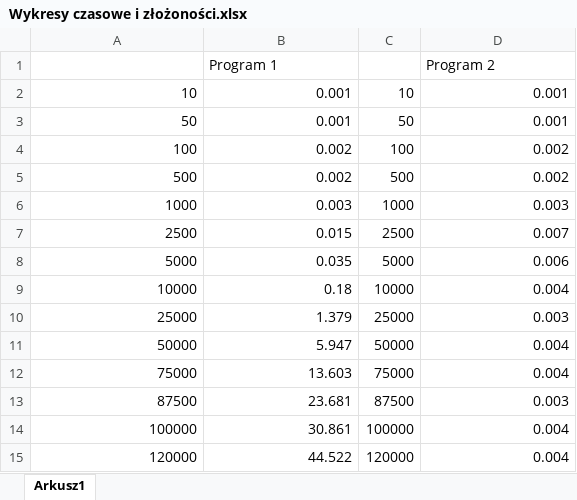
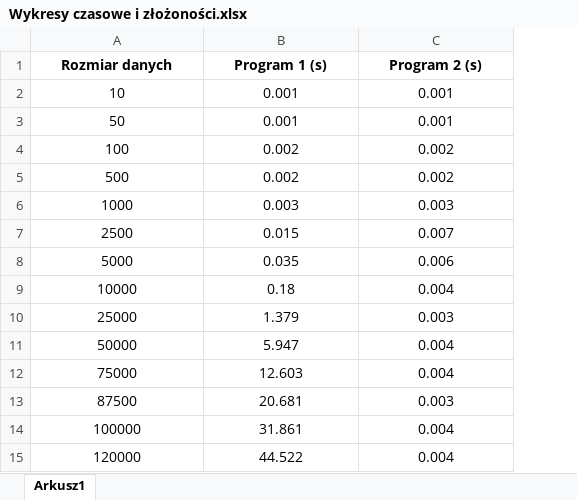
Before and after one commit to vbasiula/Algorytmy-i-struktury-danych, an Excel workbook: Wykresy czasowe i złożoności.xlsx, sheet Arkusz1, drawn as a sheet; values as stored, in another font and other column widths than the file's, no borders; charts and pictures and table styles not drawn; removed rows and columns are numbered as before the commit, all else as after; the diff names each change by its address in the sheet, - before the commit and + after, or states it on an @@ line.

```diff
--- a/Wykresy czasowe i złożoności.xlsx (sheet Arkusz1)
+++ b/Wykresy czasowe i złożoności.xlsx (sheet Arkusz1)
-column C, rows 2-15: 10 | 50 | 100 | 500 | 1000 | 2500 | 5000 | 10000 | 25000 | 50000 | 75000 | 87500 | 100000 | 120000
-row 1:  | Program 1 |  | Program 2
+row 1: Rozmiar danych | Program 1 (s) | Program 2 (s)
-A2:B15 alignment: right
+A2:B15 alignment: center
-C2:C15 alignment: right
+C2:C15 alignment: center
-B12: 13.603
+B12: 12.603
-B13: 23.681
+B13: 20.681
-B14: 30.861
+B14: 31.861
```
Also changed, not shown: charts or pictures, 16 other files.
